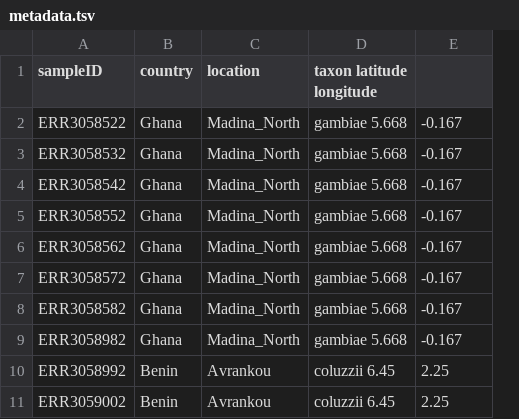
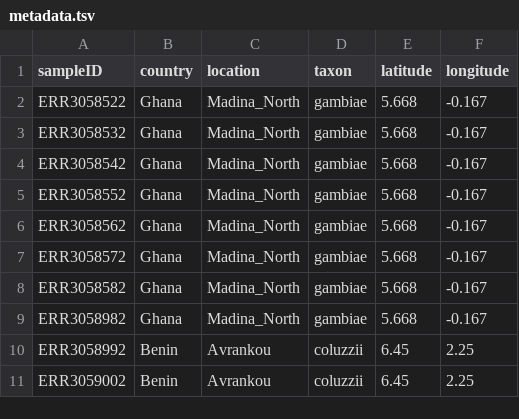
Before and after one commit to sanjaynagi/AmpSeeker, a TSV file: .test/config/metadata.tsv, drawn as a sheet; removed rows and columns are numbered as before the commit, all else as after; the diff names each change by its address in the sheet, - before the commit and + after, or states it on an @@ line.

Commit message:
test metadata lat long

```diff
--- a/.test/config/metadata.tsv
+++ b/.test/config/metadata.tsv
-column D (taxon latitude longitude), rows 2-11: gambiae 5.668 | gambiae 5.668 | gambiae 5.668 | gambiae 5.668 | gambiae 5.668 | gambiae 5.668 | gambiae 5.668 | gambiae 5.668 | coluzzii 6.45 | coluzzii 6.45
+column D (taxon), rows 2-11: gambiae | gambiae | gambiae | gambiae | gambiae | gambiae | gambiae | gambiae | coluzzii | coluzzii
+column E (latitude), rows 2-11: 5.668 | 5.668 | 5.668 | 5.668 | 5.668 | 5.668 | 5.668 | 5.668 | 6.45 | 6.45
-F1: (empty)
+F1: longitude
```
